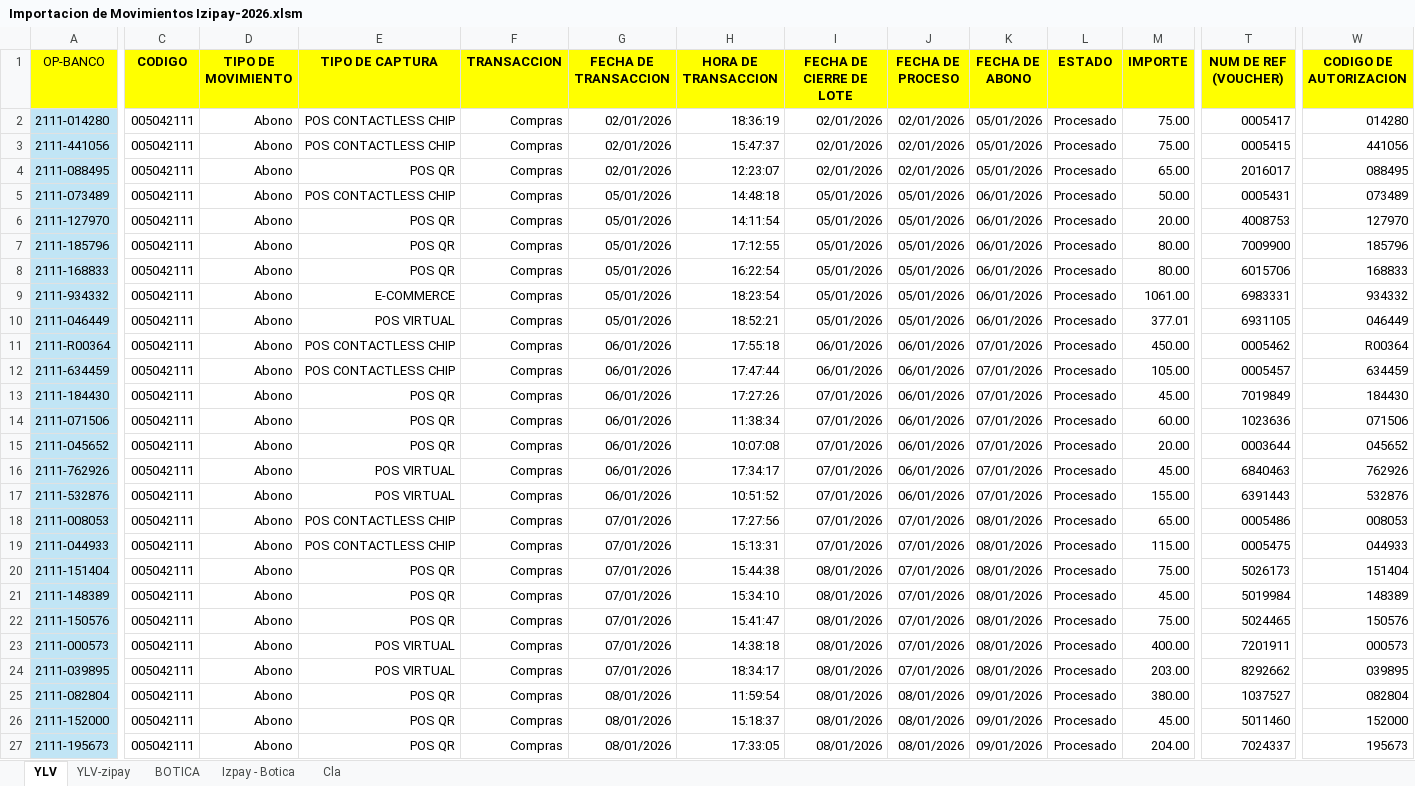
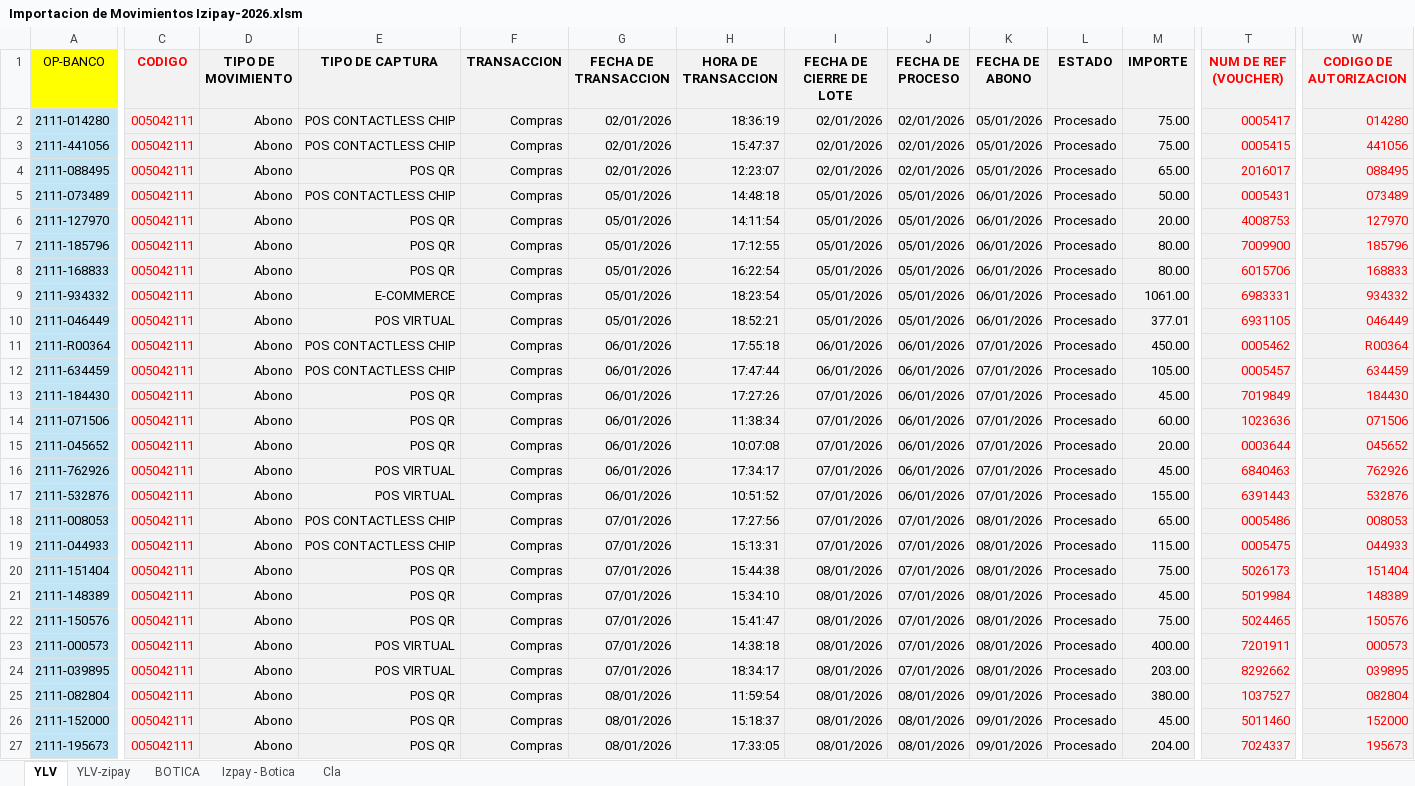
Before and after one commit to Azthur/GestionYlv, an Excel workbook: Importacion de Movimientos Izipay-2026.xlsm, sheet YLV, drawn as a sheet; only a part is shown, gaps mark what is left out; values as stored, in another font and other column widths than the file's, no borders; the diff covers the shown part only; the diff names each change by its address in the sheet, - before the commit and + after, or states it on an @@ line.

```diff
--- a/Importacion de Movimientos Izipay-2026.xlsm (sheet YLV)
+++ b/Importacion de Movimientos Izipay-2026.xlsm (sheet YLV)
-C1:C27 text colour: black
+C1:C27 text colour: #FF0000
-C1:W1 fill: #FFFF00
+C1:W1 fill: #F2F2F2
-T1:T27 text colour: black
+T1:T27 text colour: #FF0000
-W1:W27 text colour: black
+W1:W27 text colour: #FF0000
-C2:W27 fill: none
+C2:W27 fill: #F2F2F2
```
Also changed, not shown: cell formats elsewhere in this sheet, 12 other files.
